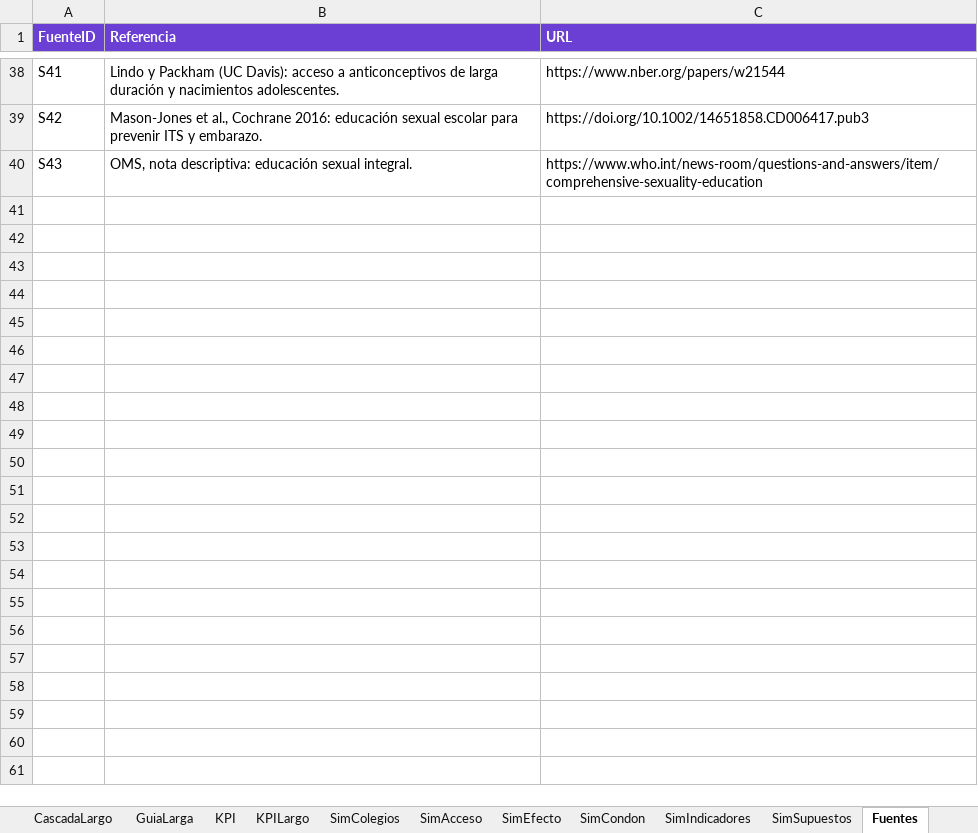
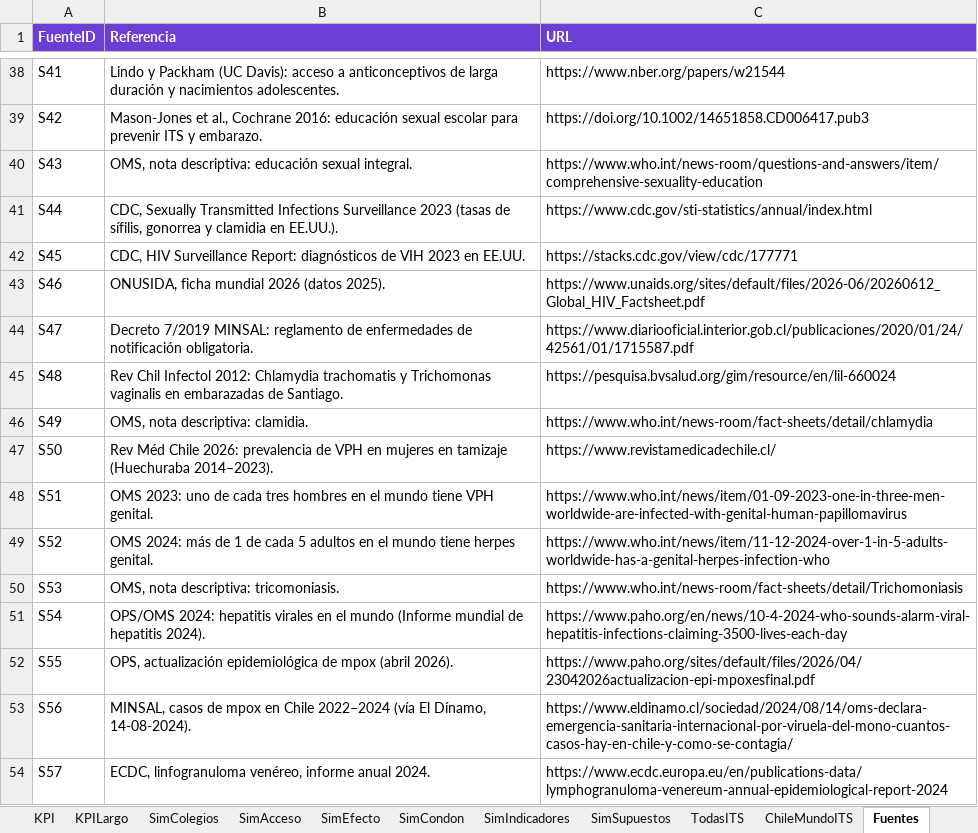
Before and after one commit to manecist/Analisis-de-datos-dashboards, an Excel workbook: dashboard-its-chile/ITS_Chile_BaseDatos.xlsx, sheet Fuentes, drawn as a sheet; only a part is shown, gaps mark what is left out; values as stored, in another font and other column widths than the file's, no borders; table styles not drawn; the diff names each change by its address in the sheet, - before the commit and + after, or states it on an @@ line.

Commit message:
Presentacion de los cinco tableros, todas las ITS y Chile frente al mundo
PowerPoint interactivo con indice, antes y ahora, metricas, hallazgos, medidas y conclusiones. Tablero ITS con pagina Todas las ITS (10 infecciones) y comparacion con EE.UU. y Europa. README con iconos y miniaturas.

```diff
--- a/dashboard-its-chile/ITS_Chile_BaseDatos.xlsx (sheet Fuentes)
+++ b/dashboard-its-chile/ITS_Chile_BaseDatos.xlsx (sheet Fuentes)
+sheet tab: TodasITS
+sheet tab: ChileMundoITS
+row 41: S44 | CDC, Sexually Transmitted Infections Surveillance 2023 (tasas de sífilis, gonorrea y clamidia en EE.UU.). | https://www.cdc.gov/sti-statistics/annual/index.html
+row 42: S45 | CDC, HIV Surveillance Report: diagnósticos de VIH 2023 en EE.UU. | https://stacks.cdc.gov/view/cdc/177771
+row 43: S46 | ONUSIDA, ficha mundial 2026 (datos 2025). | https://www.unaids.org/sites/default/files/2026-06/20260612_Global_HIV_Factsheet.pdf
+row 44: S47 | Decreto 7/2019 MINSAL: reglamento de enfermedades de notificación obligatoria. | https://www.diariooficial.interior.gob.cl/publicaciones/2020/01/24/42561/01/1715587.pdf
+row 45: S48 | Rev Chil Infectol 2012: Chlamydia trachomatis y Trichomonas vaginalis en embarazadas de Santiago. | https://pesquisa.bvsalud.org/gim/resource/en/lil-660024
+row 46: S49 | OMS, nota descriptiva: clamidia. | https://www.who.int/news-room/fact-sheets/detail/chlamydia
+row 47: S50 | Rev Méd Chile 2026: prevalencia de VPH en mujeres en tamizaje (Huechuraba 2014–2023). | https://www.revistamedicadechile.cl/
+row 48: S51 | OMS 2023: uno de cada tres hombres en el mundo tiene VPH genital. | https://www.who.int/news/item/01-09-2023-one-in-three-men-worldwide-are-infected-with-genital-human-papillomavirus
+row 49: S52 | OMS 2024: más de 1 de cada 5 adultos en el mundo tiene herpes genital. | https://www.who.int/news/item/11-12-2024-over-1-in-5-adults-worldwide-has-a-genital-herpes-infection-who
+row 50: S53 | OMS, nota descriptiva: tricomoniasis. | https://www.who.int/news-room/fact-sheets/detail/Trichomoniasis
+row 51: S54 | OPS/OMS 2024: hepatitis virales en el mundo (Informe mundial de hepatitis 2024). | https://www.paho.org/en/news/10-4-2024-who-sounds-alarm-viral-hepatitis-infections-claiming-3500-lives-each-day
+row 52: S55 | OPS, actualización epidemiológica de mpox (abril 2026). | https://www.paho.org/sites/default/files/2026/04/23042026actualizacion-epi-mpoxesfinal.pdf
+row 53: S56 | MINSAL, casos de mpox en Chile 2022–2024 (vía El Dínamo, 14-08-2024). | https://www.eldinamo.cl/sociedad/2024/08/14/oms-declara-emergencia-sanitaria-internacional-por-viruela-del-mono-cuantos-casos-hay-en-chile-y-como-se-contagia/
+row 54: S57 | ECDC, linfogranuloma venéreo, informe anual 2024. | https://www.ecdc.europa.eu/en/publications-data/lymphogranuloma-venereum-annual-epidemiological-report-2024
```
Also changed, not shown: 38 other files.
